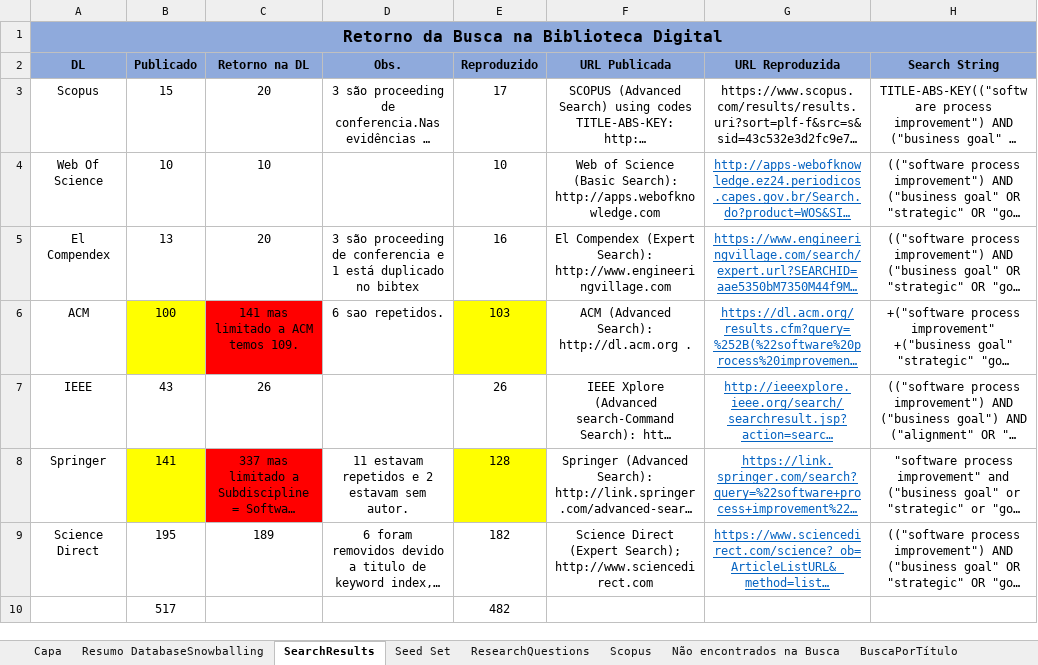
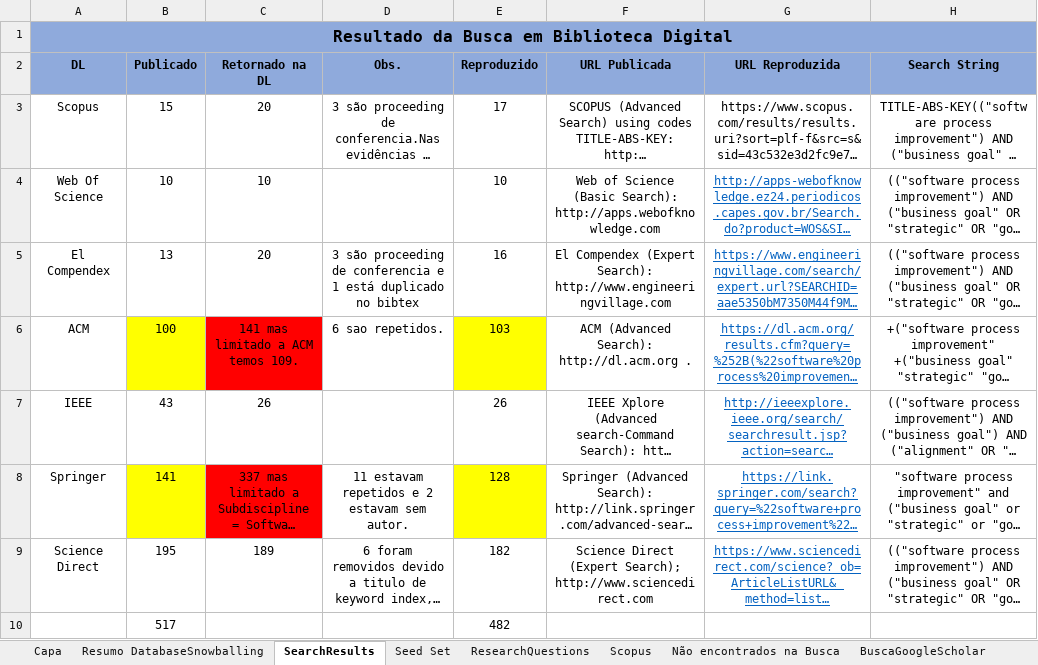
Before and after one commit to gems-uff/hybrid-strategies, an Excel workbook: Experiment01_Resumo/Resumo_P01_.xlsx, sheet SearchResults, drawn as a sheet; long unchanged cells end in …; values as stored, in another font and other column widths than the file's, no borders; the diff names each change by its address in the sheet, - before the commit and + after, or states it on an @@ line.

```diff
--- a/Experiment01_Resumo/Resumo_P01_.xlsx (sheet SearchResults)
+++ b/Experiment01_Resumo/Resumo_P01_.xlsx (sheet SearchResults)
-A1 (DL): Retorno da Busca na Biblioteca Digital
+A1 (DL): Resultado da Busca em Biblioteca Digital
-C2: Retorno na DL
+C2: Retornado na DL
```
Also changed, not shown: sheet ResearchQuestions, sheet BuscaPorTítulo, sheet BuscaGoogleScholar, sheet Seed Set, sheet Scopus, sheet Resumo DatabaseSnowballing, 1 more sheet, other sheet tabs, charts or pictures, experiment_1/notebooks/estrategias.xlsx, 2 other files.
